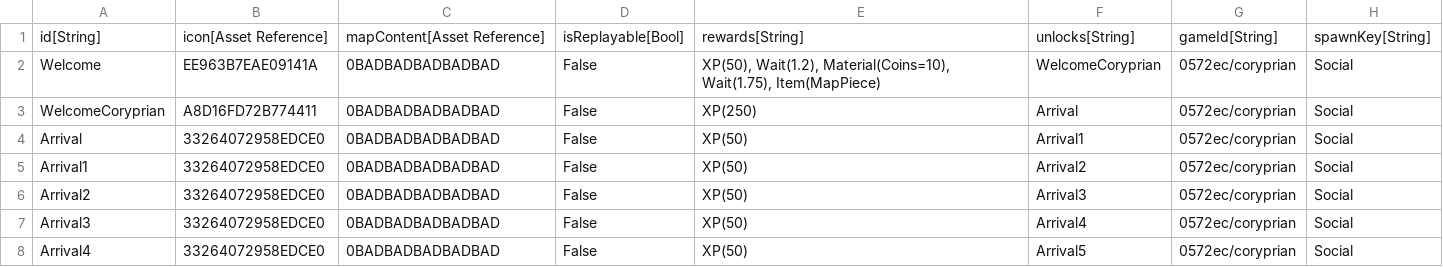
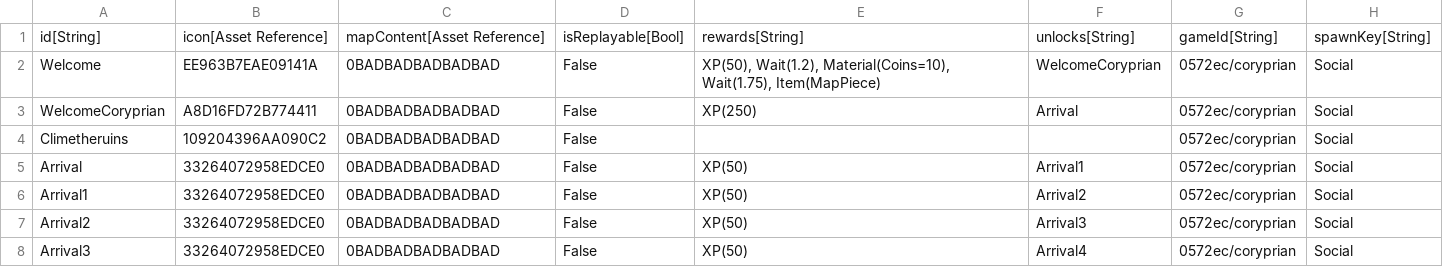
Before and after one commit to Kibrisli/CoryPrian, a CSV file: Framework/Data/DataTables/QuestMetadata.csv, drawn as a sheet; only a part is shown; the shorter side is filled out with more unchanged rows; the diff names each change by its address in the sheet, - before the commit and + after, or states it on an @@ line.

```diff
--- a/Framework/Data/DataTables/QuestMetadata.csv
+++ b/Framework/Data/DataTables/QuestMetadata.csv
+row 4: Climetheruins | 109204396AA090C2 | 0BADBADBADBADBAD | False |  |  | 0572ec/coryprian | Social
```
Also changed, not shown: Framework/Data/DataTables/QuestObjectives.csv, Framework/Data/DataTables/Talking Heads.csv, 33 other files.
